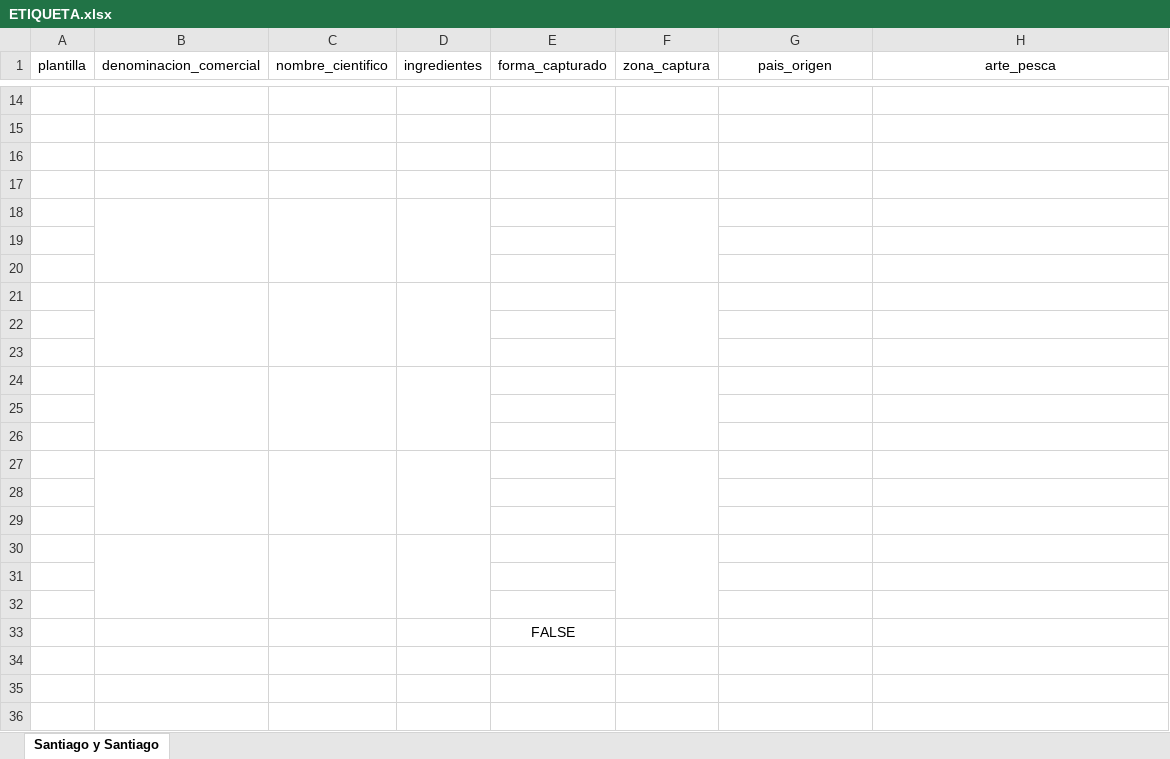
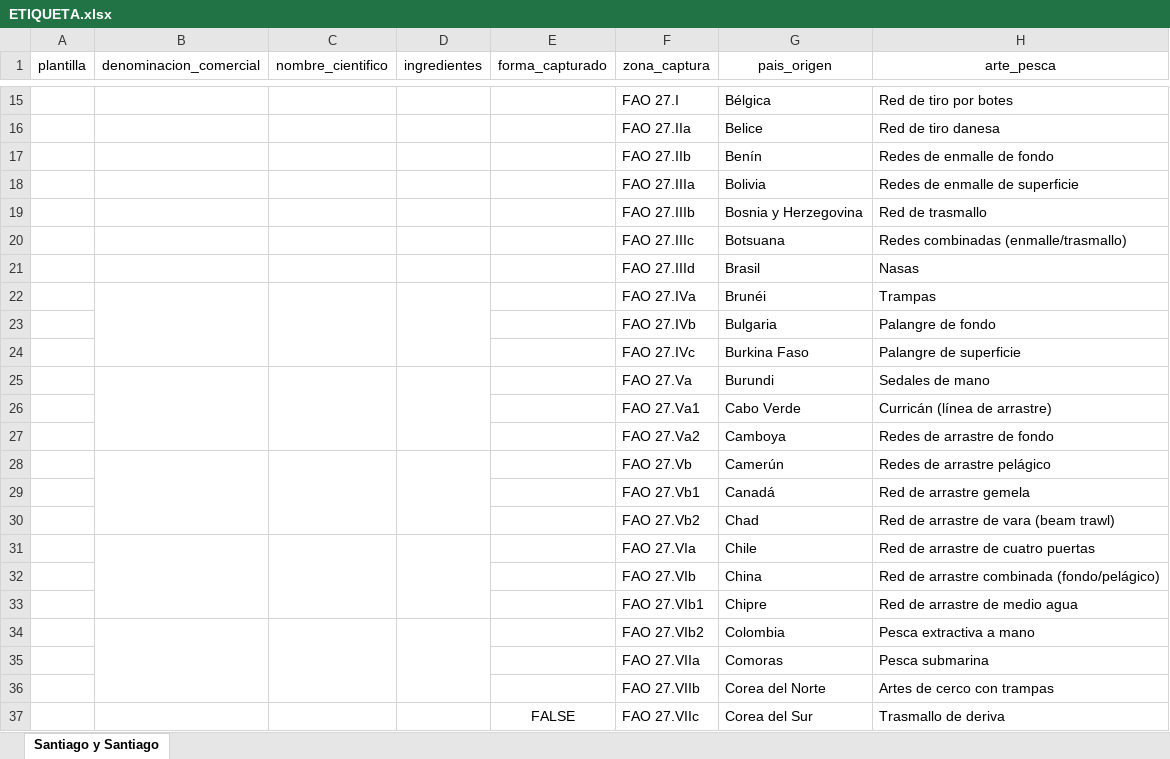
Before and after one commit to safoodapp/Etiquetas-santiago-y-santiago, an Excel workbook: ETIQUETA.xlsx, sheet Santiago y Santiago, drawn as a sheet; only a part is shown, gaps mark what is left out; values as stored, in another font and other column widths than the file's, no borders; removed rows and columns are numbered as before the commit, all else as after; the diff covers the shown part only; the diff names each change by its address in the sheet, - before the commit and + after, or states it on an @@ line.

```diff
--- a/ETIQUETA.xlsx (sheet Santiago y Santiago)
+++ b/ETIQUETA.xlsx (sheet Santiago y Santiago)
-row 15: (empty)
+row 15:  |  |  |  |  | FAO 27.I | Bélgica | Red de tiro por botes
-row 16: (empty)
+row 16:  |  |  |  |  | FAO 27.IIa | Belice | Red de tiro danesa
-row 17: (empty)
+row 17:  |  |  |  |  | FAO 27.IIb | Benín | Redes de enmalle de fondo
-row 18: (empty)
+row 18:  |  |  |  |  | FAO 27.IIIa | Bolivia | Redes de enmalle de superficie
-B18:B20 merged
-C18:C20 merged
-D18:D20 merged
-row 19: (empty)
+row 19:  |  |  |  |  | FAO 27.IIIb | Bosnia y Herzegovina | Red de trasmallo
-F18:F20 merged
-row 20: (empty)
+row 20:  |  |  |  |  | FAO 27.IIIc | Botsuana | Redes combinadas (enmalle/trasmallo)
-row 21: (empty)
+row 21:  |  |  |  |  | FAO 27.IIId | Brasil | Nasas
-row 22: (empty)
+row 22:  |  |  |  |  | FAO 27.IVa | Brunéi | Trampas
-F21:F23 merged
-row 23: (empty)
+row 23:  |  |  |  |  | FAO 27.IVb | Bulgaria | Palangre de fondo
-row 24: (empty)
+row 24:  |  |  |  |  | FAO 27.IVc | Burkina Faso | Palangre de superficie
-row 25: (empty)
+row 25:  |  |  |  |  | FAO 27.Va | Burundi | Sedales de mano
-F24:F26 merged
-row 26: (empty)
+row 26:  |  |  |  |  | FAO 27.Va1 | Cabo Verde | Curricán (línea de arrastre)
-row 27: (empty)
+row 27:  |  |  |  |  | FAO 27.Va2 | Camboya | Redes de arrastre de fondo
-row 28: (empty)
+row 28:  |  |  |  |  | FAO 27.Vb | Camerún | Redes de arrastre pelágico
-F27:F29 merged
-row 29: (empty)
+row 29:  |  |  |  |  | FAO 27.Vb1 | Canadá | Red de arrastre gemela
-row 30: (empty)
+row 30:  |  |  |  |  | FAO 27.Vb2 | Chad | Red de arrastre de vara (beam trawl)
-row 31: (empty)
+row 31:  |  |  |  |  | FAO 27.VIa | Chile | Red de arrastre de cuatro puertas
-F30:F32 merged
-row 32: (empty)
+row 32:  |  |  |  |  | FAO 27.VIb | China | Red de arrastre combinada (fondo/pelágico)
-row 33: (empty)
+row 33:  |  |  |  |  | FAO 27.VIb1 | Chipre | Red de arrastre de medio agua
-row 33:  |  |  |  | FALSE
+row 34:  |  |  |  |  | FAO 27.VIb2 | Colombia | Pesca extractiva a mano
+row 35:  |  |  |  |  | FAO 27.VIIa | Comoras | Pesca submarina
+row 36:  |  |  |  |  | FAO 27.VIIb | Corea del Norte | Artes de cerco con trampas
+row 37:  |  |  |  | FALSE | FAO 27.VIIc | Corea del Sur | Trasmallo de deriva
```
Also changed, not shown: 127 added rows, 3 removed rows, 27 edited cells and cell formats elsewhere in this sheet, 3 other files.
